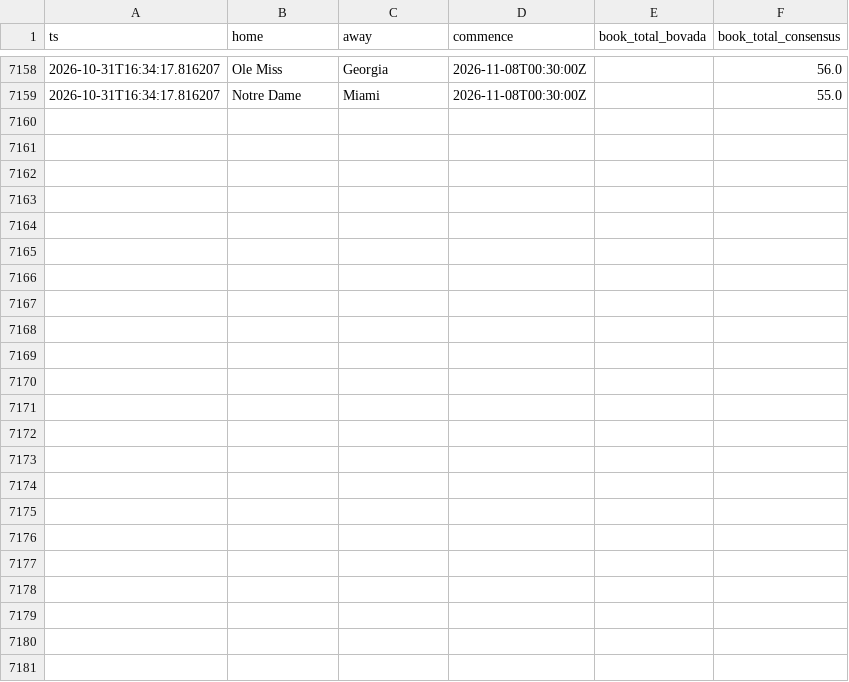
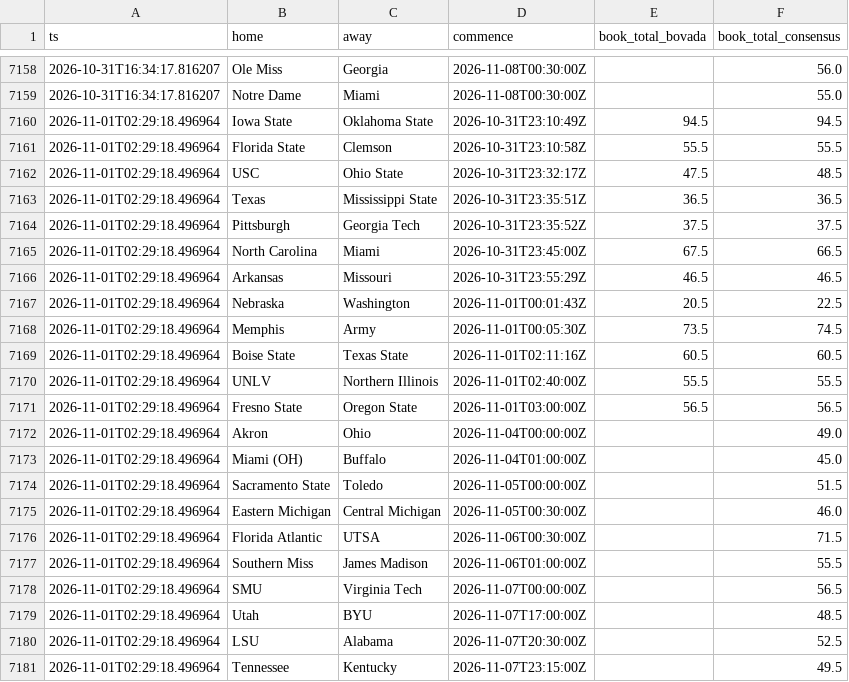
Before and after one commit to aberni03/ncaaf-totals-edge, a CSV file: out/odds_snapshots.csv, drawn as a sheet; only a part is shown, gaps mark what is left out.

```diff
--- a/out/odds_snapshots.csv
+++ b/out/odds_snapshots.csv
@@ -7159 +7159,23 @@ ts,home,away,commence,book_total_bovada,book_total_consensus
 2026-10-31T16:34:17.816207,Notre Dame,Miami,2026-11-08T00:30:00Z,,55.0
+2026-11-01T02:29:18.496964,Iowa State,Oklahoma State,2026-10-31T23:10:49Z,94.5,94.5
+2026-11-01T02:29:18.496964,Florida State,Clemson,2026-10-31T23:10:58Z,55.5,55.5
+2026-11-01T02:29:18.496964,USC,Ohio State,2026-10-31T23:32:17Z,47.5,48.5
+2026-11-01T02:29:18.496964,Texas,Mississippi State,2026-10-31T23:35:51Z,36.5,36.5
+2026-11-01T02:29:18.496964,Pittsburgh,Georgia Tech,2026-10-31T23:35:52Z,37.5,37.5
+2026-11-01T02:29:18.496964,North Carolina,Miami,2026-10-31T23:45:00Z,67.5,66.5
+2026-11-01T02:29:18.496964,Arkansas,Missouri,2026-10-31T23:55:29Z,46.5,46.5
+2026-11-01T02:29:18.496964,Nebraska,Washington,2026-11-01T00:01:43Z,20.5,22.5
+2026-11-01T02:29:18.496964,Memphis,Army,2026-11-01T00:05:30Z,73.5,74.5
+2026-11-01T02:29:18.496964,Boise State,Texas State,2026-11-01T02:11:16Z,60.5,60.5
+2026-11-01T02:29:18.496964,UNLV,Northern Illinois,2026-11-01T02:40:00Z,55.5,55.5
+2026-11-01T02:29:18.496964,Fresno State,Oregon State,2026-11-01T03:00:00Z,56.5,56.5
+2026-11-01T02:29:18.496964,Akron,Ohio,2026-11-04T00:00:00Z,,49.0
+2026-11-01T02:29:18.496964,Miami (OH),Buffalo,2026-11-04T01:00:00Z,,45.0
+2026-11-01T02:29:18.496964,Sacramento State,Toledo,2026-11-05T00:00:00Z,,51.5
+2026-11-01T02:29:18.496964,Eastern Michigan,Central Michigan,2026-11-05T00:30:00Z,,46.0
+2026-11-01T02:29:18.496964,Florida Atlantic,UTSA,2026-11-06T00:30:00Z,,71.5
+2026-11-01T02:29:18.496964,Southern Miss,James Madison,2026-11-06T01:00:00Z,,55.5
+2026-11-01T02:29:18.496964,SMU,Virginia Tech,2026-11-07T00:00:00Z,,56.5
+2026-11-01T02:29:18.496964,Utah,BYU,2026-11-07T17:00:00Z,,48.5
+2026-11-01T02:29:18.496964,LSU,Alabama,2026-11-07T20:30:00Z,,52.5
+2026-11-01T02:29:18.496964,Tennessee,Kentucky,2026-11-07T23:15:00Z,,49.5
```
Also changed, not shown: out/openers.csv, out/picks_log.csv, 9 other files.
